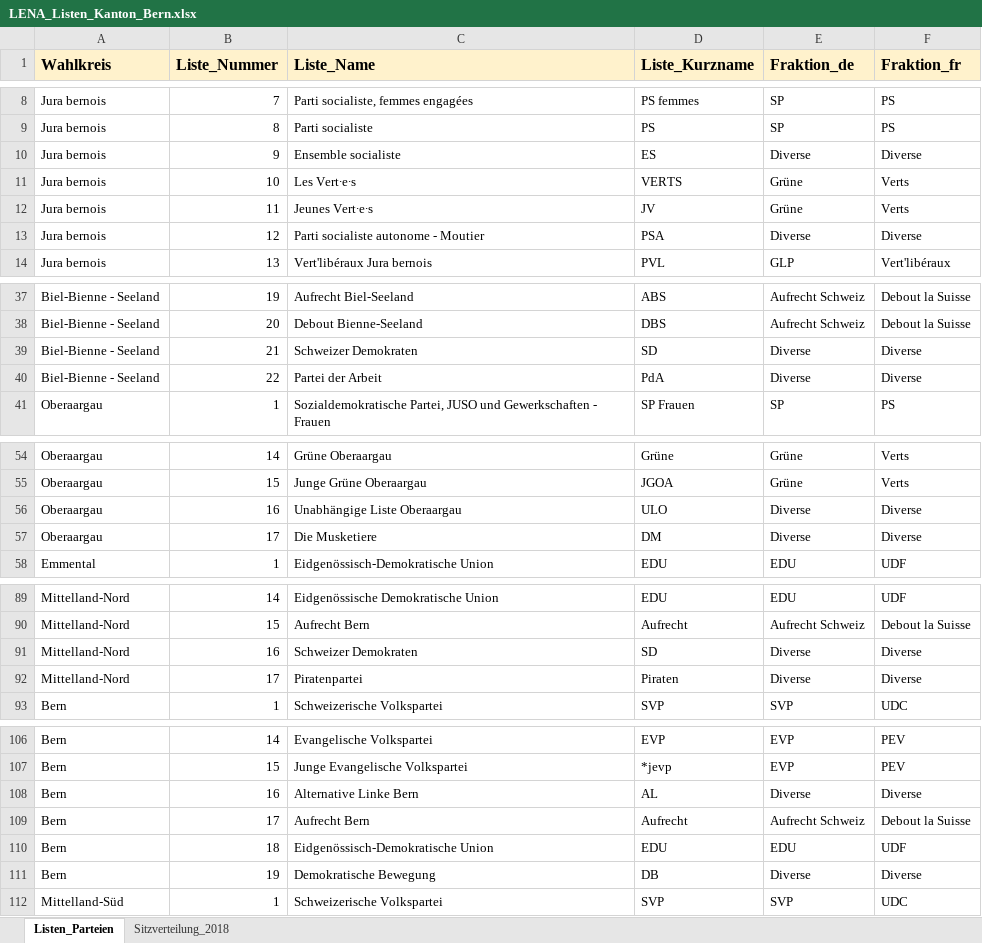
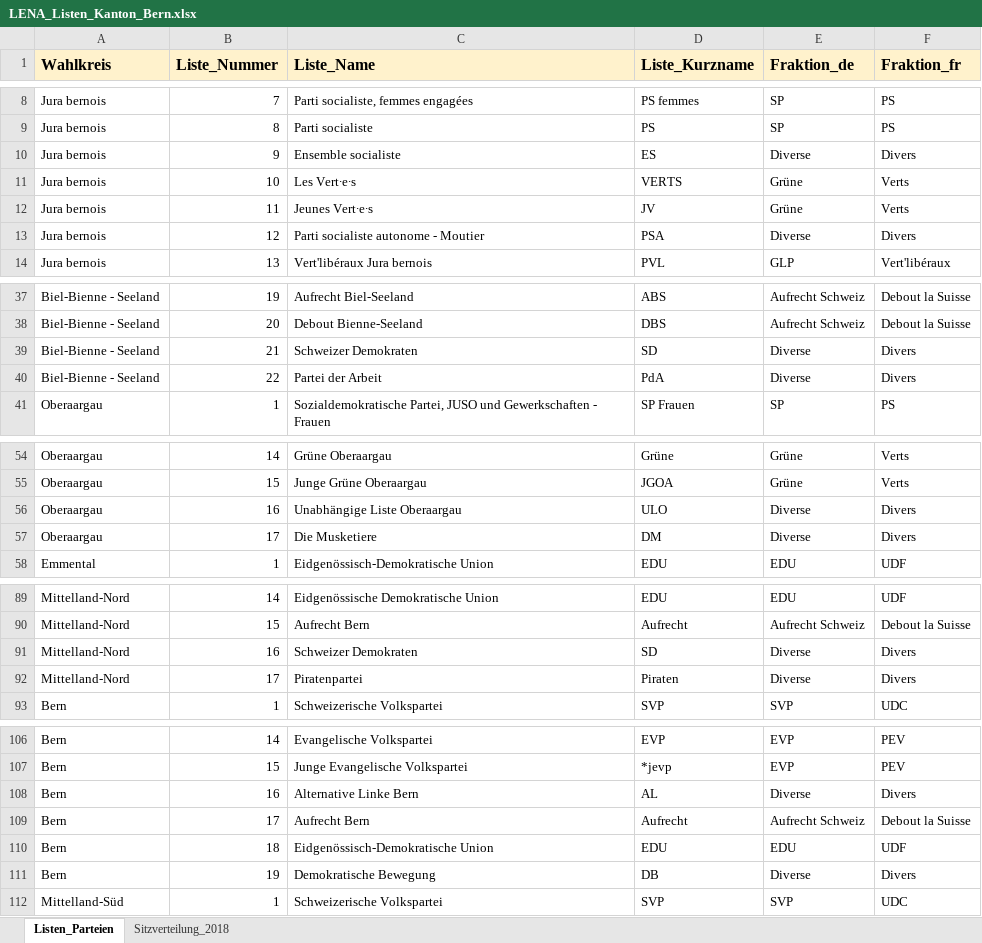
Before and after one commit to awp-finanznachrichten/lena_wahlen, an Excel workbook: Bern_2022/Daten/LENA_Listen_Kanton_Bern.xlsx, sheet Listen_Parteien, drawn as a sheet; only a part is shown, gaps mark what is left out; values as stored, in another font and other column widths than the file's, no borders; charts and pictures not drawn; the diff covers the shown part only; the diff names each change by its address in the sheet, - before the commit and + after, or states it on an @@ line.

```diff
--- a/Bern_2022/Daten/LENA_Listen_Kanton_Bern.xlsx (sheet Listen_Parteien)
+++ b/Bern_2022/Daten/LENA_Listen_Kanton_Bern.xlsx (sheet Listen_Parteien)
-F10 (Fraktion_fr): Diverse
+F10 (Fraktion_fr): Divers
-F13 (Fraktion_fr): Diverse
+F13 (Fraktion_fr): Divers
-F39:F40 (Fraktion_fr): Diverse
+F39:F40 (Fraktion_fr): Divers
-F56:F57 (Fraktion_fr): Diverse
+F56:F57 (Fraktion_fr): Divers
-F91:F92 (Fraktion_fr): Diverse
+F91:F92 (Fraktion_fr): Divers
-F108 (Fraktion_fr): Diverse
+F108 (Fraktion_fr): Divers
-F111 (Fraktion_fr): Diverse
+F111 (Fraktion_fr): Divers
```
Also changed, not shown: 2 edited cells elsewhere in this sheet, 2 other files.
